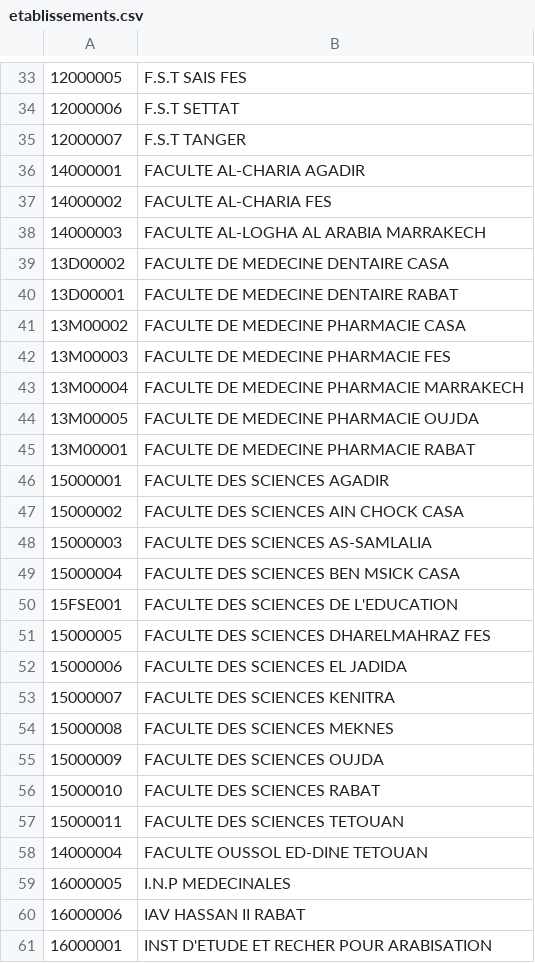
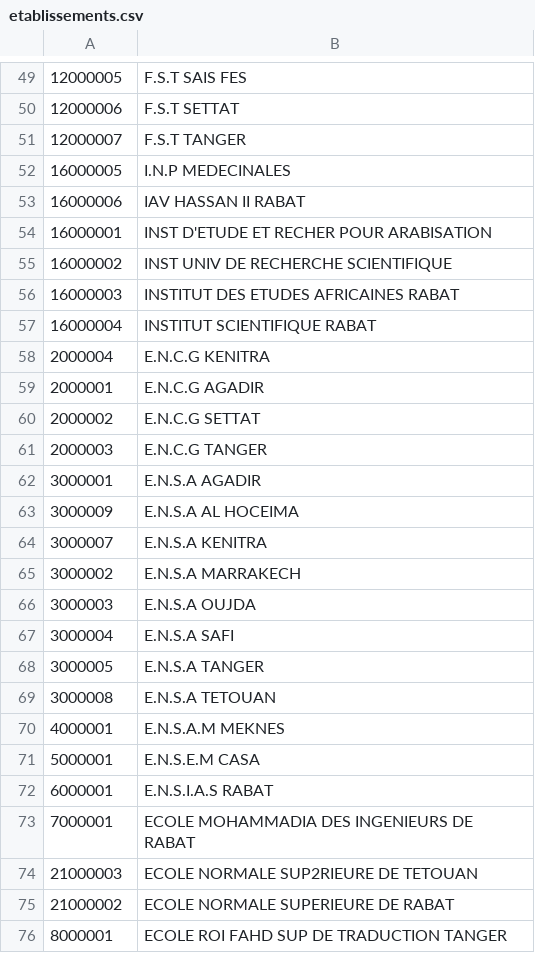
Before and after one commit to bellsaladin/SymfonyOnlineCandidature_VARIANT1, a CSV file: src/Bse/CandidatureBundle/Data/etablissements.csv, drawn as a sheet; only a part is shown, gaps mark what is left out; the shorter side is filled out with more unchanged rows; removed rows and columns are numbered as before the commit, all else as after; the diff covers the shown part only; the diff names each change by its address in the sheet, - before the commit and + after, or states it on an @@ line.

Commit message:
updated etablissements

```diff
--- a/src/Bse/CandidatureBundle/Data/etablissements.csv
+++ b/src/Bse/CandidatureBundle/Data/etablissements.csv
-row 36: 14000001 | FACULTE AL-CHARIA AGADIR
-row 37: 14000002 | FACULTE AL-CHARIA FES
-row 38: 14000003 | FACULTE AL-LOGHA AL ARABIA MARRAKECH
-row 39: 13D00002 | FACULTE DE MEDECINE DENTAIRE CASA
-row 40: 13D00001 | FACULTE DE MEDECINE DENTAIRE RABAT
-row 41: 13M00002 | FACULTE DE MEDECINE PHARMACIE CASA
-row 42: 13M00003 | FACULTE DE MEDECINE PHARMACIE FES
-row 43: 13M00004 | FACULTE DE MEDECINE PHARMACIE MARRAKECH
-row 44: 13M00005 | FACULTE DE MEDECINE PHARMACIE OUJDA
-row 45: 13M00001 | FACULTE DE MEDECINE PHARMACIE RABAT
-row 46: 15000001 | FACULTE DES SCIENCES AGADIR
-row 47: 15000002 | FACULTE DES SCIENCES AIN CHOCK CASA
-row 48: 15000003 | FACULTE DES SCIENCES AS-SAMLALIA
-row 49: 15000004 | FACULTE DES SCIENCES BEN MSICK CASA
-row 50: 15FSE001 | FACULTE DES SCIENCES DE L'EDUCATION
-row 51: 15000005 | FACULTE DES SCIENCES DHARELMAHRAZ FES
-row 52: 15000006 | FACULTE DES SCIENCES EL JADIDA
-row 53: 15000007 | FACULTE DES SCIENCES KENITRA
-row 54: 15000008 | FACULTE DES SCIENCES MEKNES
-row 55: 15000009 | FACULTE DES SCIENCES OUJDA
-row 56: 15000010 | FACULTE DES SCIENCES RABAT
-row 57: 15000011 | FACULTE DES SCIENCES TETOUAN
-row 58: 14000004 | FACULTE OUSSOL ED-DINE TETOUAN
```
Also changed, not shown: 16 moved rows elsewhere in this file.
